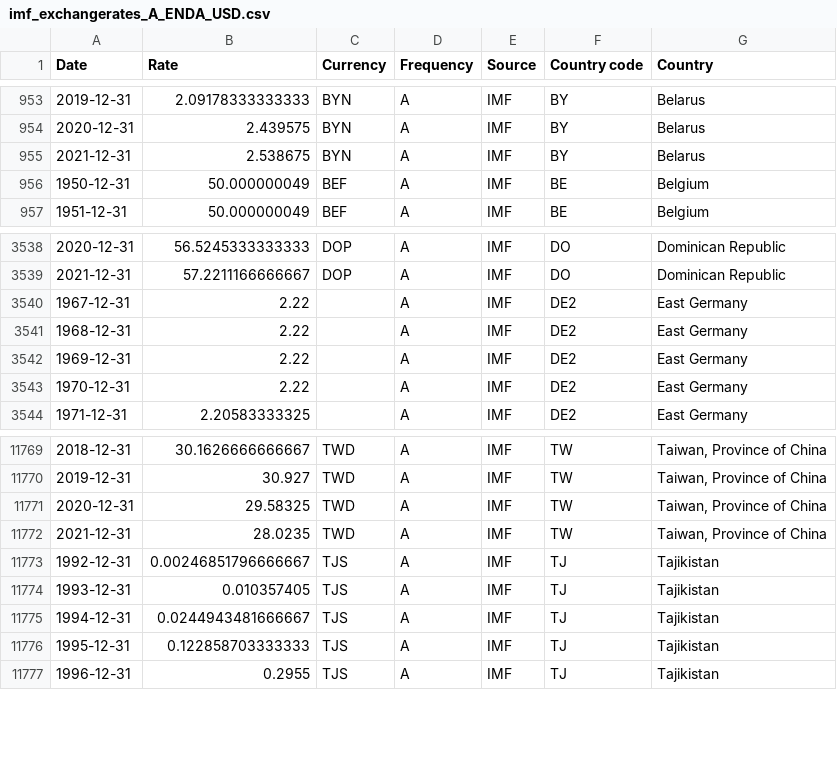
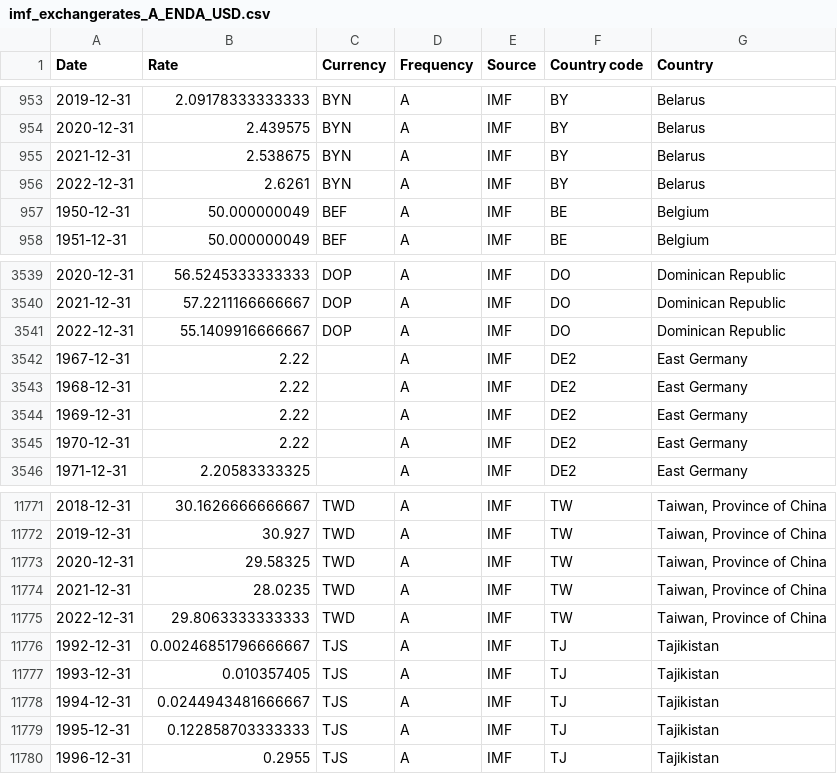
Before and after one commit to codeforIATI/imf-exchangerates, a CSV file: imf_exchangerates_A_ENDA_USD.csv, drawn as a sheet; only a part is shown, gaps mark what is left out.

Commit message:
deploy: df2d56ea0c9d4ce1f90201230ba7a3caf6b34fd8

```diff
--- a/imf_exchangerates_A_ENDA_USD.csv
+++ b/imf_exchangerates_A_ENDA_USD.csv
@@ -955,2 +955,3 @@ Date,Rate,Currency,Frequency,Source,Country code,Country
 2021-12-31,2.538675,BYN,A,IMF,BY,Belarus
+2022-12-31,2.6261,BYN,A,IMF,BY,Belarus
 1950-12-31,50.000000049,BEF,A,IMF,BE,Belgium
@@ -3539,2 +3540,3 @@ Date,Rate,Currency,Frequency,Source,Country code,Country
 2021-12-31,57.2211166666667,DOP,A,IMF,DO,Dominican Republic
+2022-12-31,55.1409916666667,DOP,A,IMF,DO,Dominican Republic
 1967-12-31,2.22,,A,IMF,DE2,East Germany
@@ -11772,2 +11774,3 @@ Date,Rate,Currency,Frequency,Source,Country code,Country
 2021-12-31,28.0235,TWD,A,IMF,TW,"Taiwan, Province of China"
+2022-12-31,29.8063333333333,TWD,A,IMF,TW,"Taiwan, Province of China"
 1992-12-31,0.00246851796666667,TJS,A,IMF,TJ,Tajikistan
```
